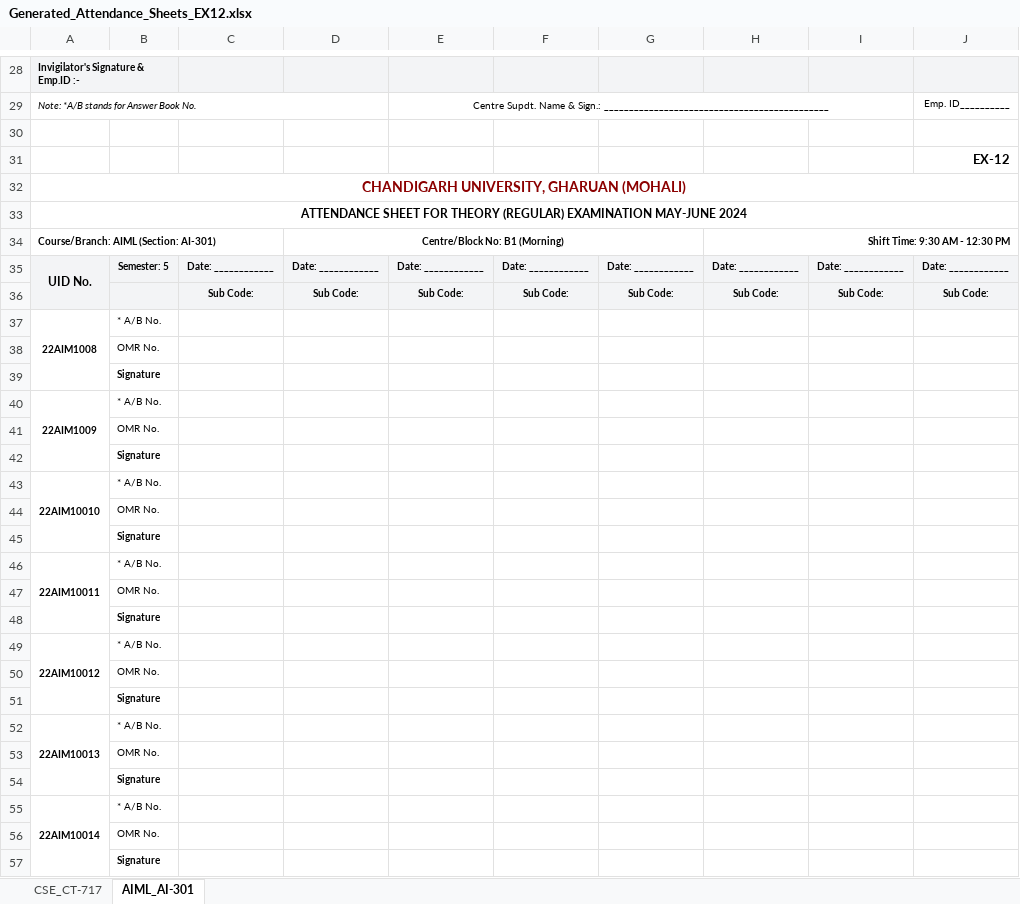
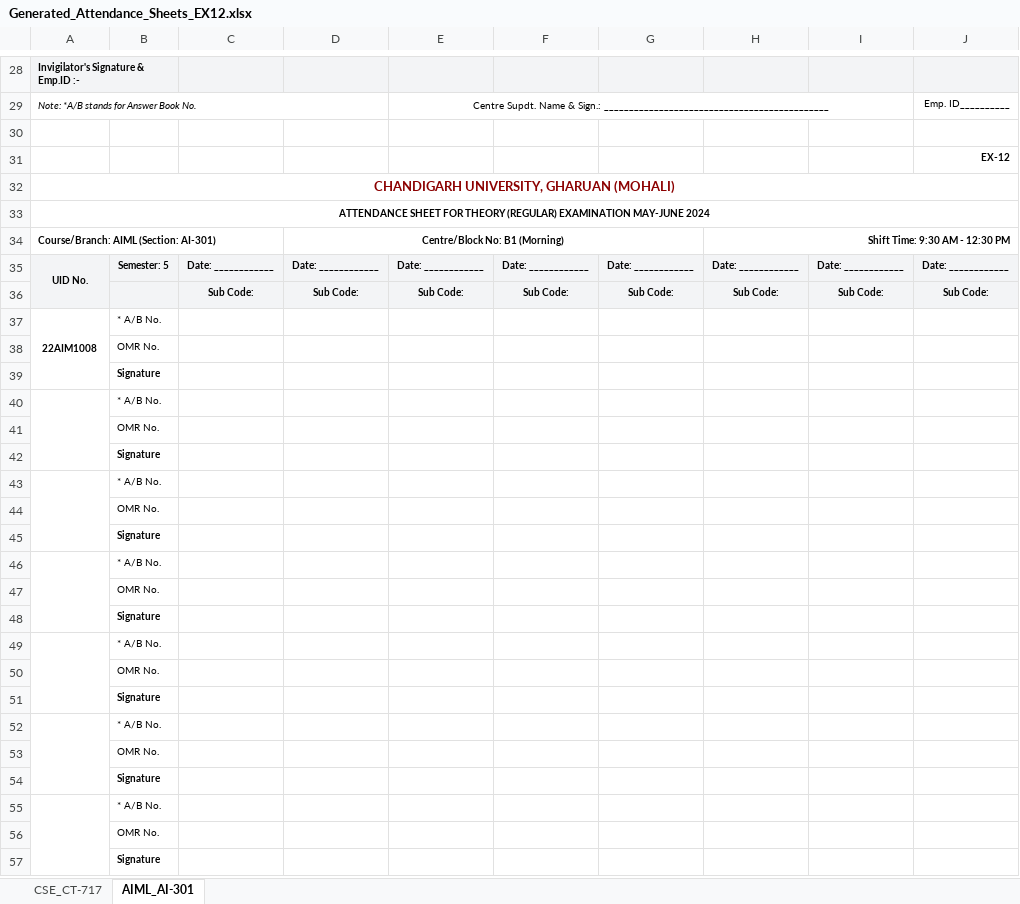
Before and after one commit to kuldeepe13820-cell/exam-attendance-generator, an Excel workbook: Generated_Attendance_Sheets_EX12.xlsx, sheet AIML_AI-301, drawn as a sheet; only a part is shown, gaps mark what is left out; values as stored, in another font and other column widths than the file's, no borders; charts and pictures not drawn; the diff covers the shown part only; the diff names each change by its address in the sheet, - before the commit and + after, or states it on an @@ line.

Commit message:
Make header compact to expand table column widths and student signature row heights

```diff
--- a/Generated_Attendance_Sheets_EX12.xlsx (sheet AIML_AI-301)
+++ b/Generated_Attendance_Sheets_EX12.xlsx (sheet AIML_AI-301)
@@ J31 text size: smaller @@
@@ A32:A33 text size: smaller @@
@@ A35 text size: smaller @@
-A40: 22AIM1009
+A40: (empty)
-A43: 22AIM10010
+A43: (empty)
-A46: 22AIM10011
+A46: (empty)
-A49: 22AIM10012
+A49: (empty)
-A52: 22AIM10013
+A52: (empty)
-A55: 22AIM10014
+A55: (empty)
```
Also changed, not shown: cell formats elsewhere in this sheet, sheet CSE_CT-717, charts or pictures, 3 other files.
